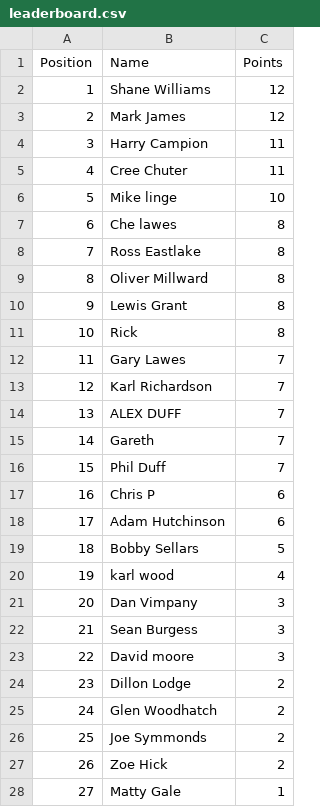
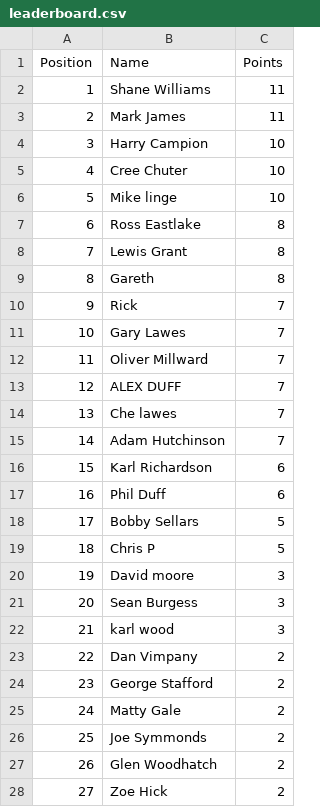
Before and after one commit to DillonLodge/world-cup-predictor, a CSV file: leaderboard.csv, drawn as a sheet; only a part is shown; removed rows and columns are numbered as before the commit, all else as after; the diff covers the shown part only; the diff names each change by its address in the sheet, - before the commit and + after, or states it on an @@ line.

Commit message:
Update live World Cup leaderboard

```diff
--- a/leaderboard.csv
+++ b/leaderboard.csv
-C2:C3 (Points): 12
+C2:C3 (Points): 11
-C4:C5 (Points): 11
+C4:C5 (Points): 10
-row 7: 6 | Che lawes | 8
@@ column A (Position) renumbered between rows 7 and 28 @@
-row 9: 8 | Oliver Millward | 8
+row 9: 8 | Gareth | 8
-C10 (Points): 8
+C10 (Points): 7
-B12 (Name): Karl Richardson
+B12 (Name): Oliver Millward
-B14 (Name): Gareth
+B14 (Name): Che lawes
-row 16: 15 | Phil Duff | 7
-row 17: 16 | Chris P | 6
-C15 (Points): 6
+C15 (Points): 7
+row 16: 15 | Karl Richardson | 6
+row 17: 16 | Phil Duff | 6
-row 20: 19 | karl wood | 4
+row 19: 18 | Chris P | 5
-B20 (Name): Dan Vimpany
+B20 (Name): David moore
-B22 (Name): David moore
+B22 (Name): karl wood
+row 23: 22 | Dan Vimpany | 2
+row 24: 23 | George Stafford | 2
+row 25: 24 | Matty Gale | 2
-B26 (Name): Dillon Lodge
+B26 (Name): Joe Symmonds
-row 26: 25 | Joe Symmonds | 2
-row 28: 27 | Matty Gale | 1
```
Also changed, not shown: 1 edited cell elsewhere in this file.
